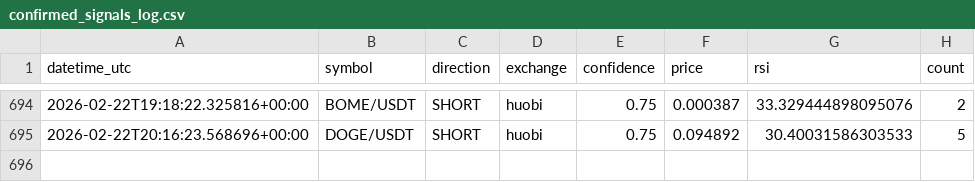
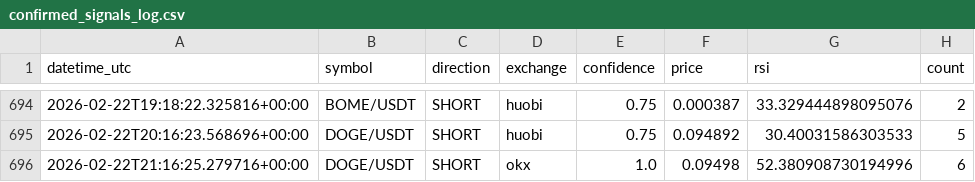
Before and after one commit to anilrajtiwari/Oct1, a CSV file: confirmed_signals_log.csv, drawn as a sheet; only a part is shown, gaps mark what is left out.

Commit message:
Add confirmed signal: DOGE/USDT SHORT

```diff
--- a/confirmed_signals_log.csv
+++ b/confirmed_signals_log.csv
@@ -695 +695,2 @@ datetime_utc,symbol,direction,exchange,confidence,price,rsi,count
 2026-02-22T20:16:23.568696+00:00,DOGE/USDT,SHORT,huobi,0.75,0.094892,30.40031586303533,5
+2026-02-22T21:16:25.279716+00:00,DOGE/USDT,SHORT,okx,1.0,0.09498,52.380908730194996,6
```
